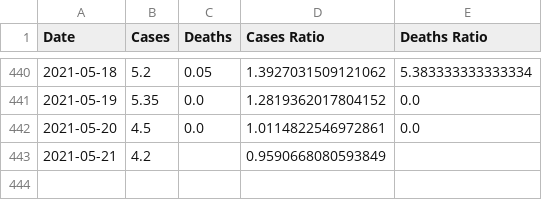
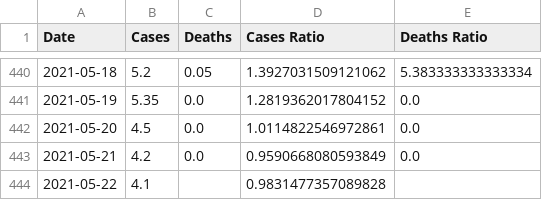
Before and after one commit to robertgauld/scotland-covid19-data, a CSV file: public/northern_ireland_per_100000.csv, drawn as a sheet; only a part is shown, gaps mark what is left out.

```diff
--- a/public/northern_ireland_per_100000.csv
+++ b/public/northern_ireland_per_100000.csv
@@ -442,2 +442,3 @@ Date,Cases,Deaths,Cases Ratio,Deaths Ratio
 2021-05-20,4.5,0.0,1.0114822546972861,0.0
-2021-05-21,4.2,,0.9590668080593849,
+2021-05-21,4.2,0.0,0.9590668080593849,0.0
+2021-05-22,4.1,,0.9831477357089828,
```
Also changed, not shown: public/england_per_100000.csv, public/scotland_per_100000.csv, 50 other files.
